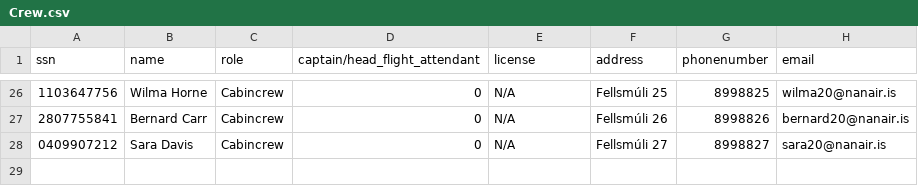
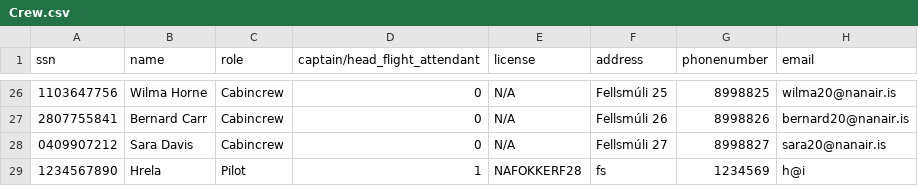
Before and after one commit to helenaj18/Dagb-k, a CSV file: NaNair/UPDATEDSTUDENTDATA/Crew.csv, drawn as a sheet; only a part is shown, gaps mark what is left out.

```diff
--- a/NaNair/UPDATEDSTUDENTDATA/Crew.csv
+++ b/NaNair/UPDATEDSTUDENTDATA/Crew.csv
@@ -28 +28,2 @@ ssn,name,role,captain/head_flight_attendant,license,address,phonenumber,email
 0409907212,Sara Davis,Cabincrew,0,N/A,Fellsmúli 27,8998827,sara20@nanair.is
+1234567890,Hrela,Pilot,1,NAFOKKERF28,fs,1234569,h@i
```
Also changed, not shown: 1 other file.
